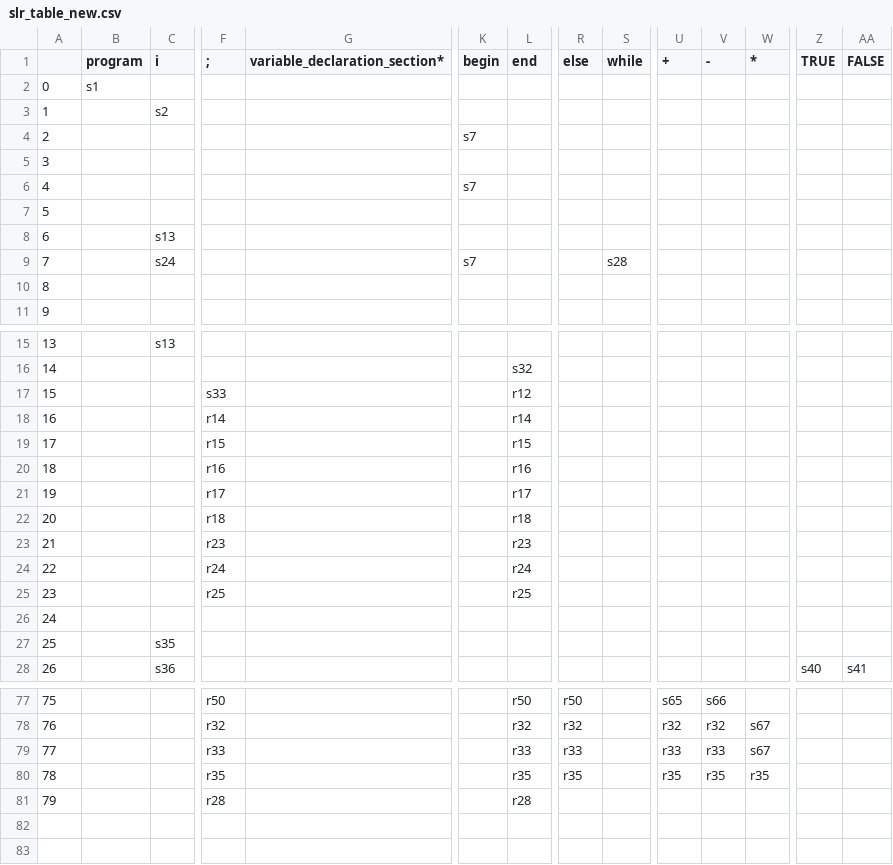
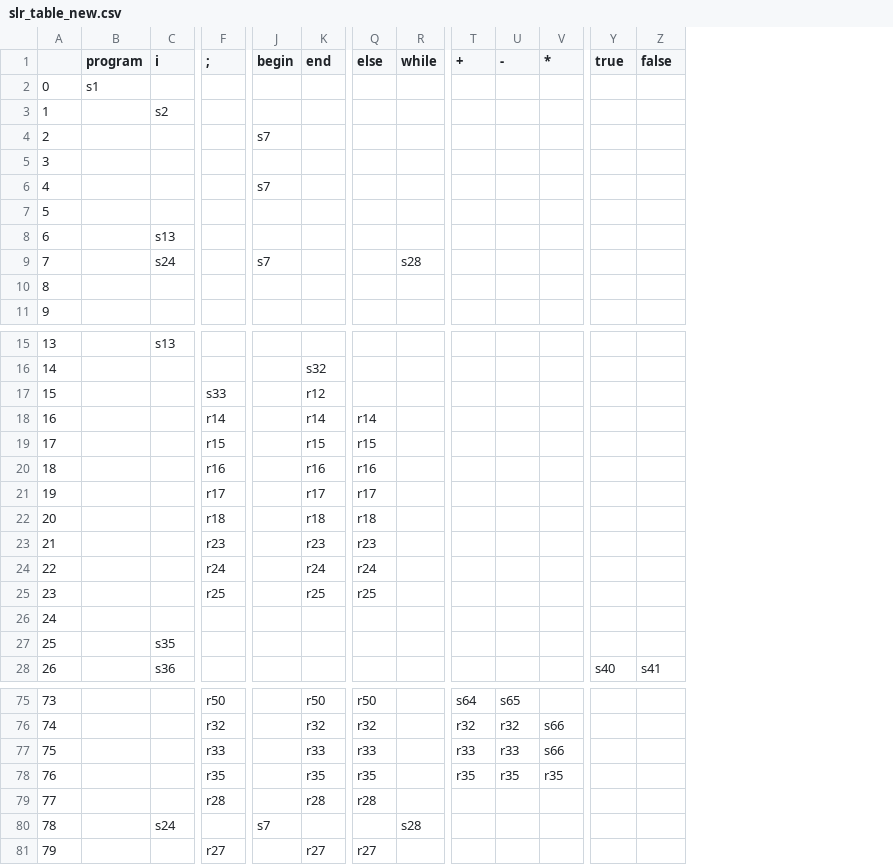
Before and after one commit to PPL-Monce-Chris/lex_syn_analyzer, a CSV file: slr/slr_table_new.csv, drawn as a sheet; only a part is shown, gaps mark what is left out; removed rows and columns are numbered as before the commit, all else as after; rows hold the shown columns only; the diff covers the shown part only; the diff names each change by its address in the sheet, - before the commit and + after, or states it on an @@ line.

```diff
--- a/slr/slr_table_new.csv
+++ b/slr/slr_table_new.csv
-column G (variable_declaration_section*), empty
-Y1: TRUE
+Y1: true
-Z1: FALSE
+Z1: false
-Q18 (else): (empty)
+Q18 (else): r14
-Q19 (else): (empty)
+Q19 (else): r15
-Q20 (else): (empty)
+Q20 (else): r16
-Q21 (else): (empty)
+Q21 (else): r17
-Q22 (else): (empty)
+Q22 (else): r18
-Q23 (else): (empty)
+Q23 (else): r23
-Q24 (else): (empty)
+Q24 (else): r24
-Q25 (else): (empty)
+Q25 (else): r25
-A75: 75
+A75: 73
-T75 (+): s65
+T75 (+): s64
-U75 (-): s66
+U75 (-): s65
-A76: 76
+A76: 74
-V76:V77 (*): s67
+V76:V77 (*): s66
-A77: 77
+A77: 75
-A78: 78
+A78: 76
+row 79: 77 |  |  | r28 |  | r28 | r28
+row 80: 78 |  | s24 |  | s7 |  |  | s28
-F81 (;): r28
+F81 (;): r27
-K81 (end): r28
+K81 (end): r27
-Q81 (else): (empty)
+Q81 (else): r27
```
Also changed, not shown: 1 added row, 3 removed rows and 89 edited cells elsewhere in this file, 2 other files.
